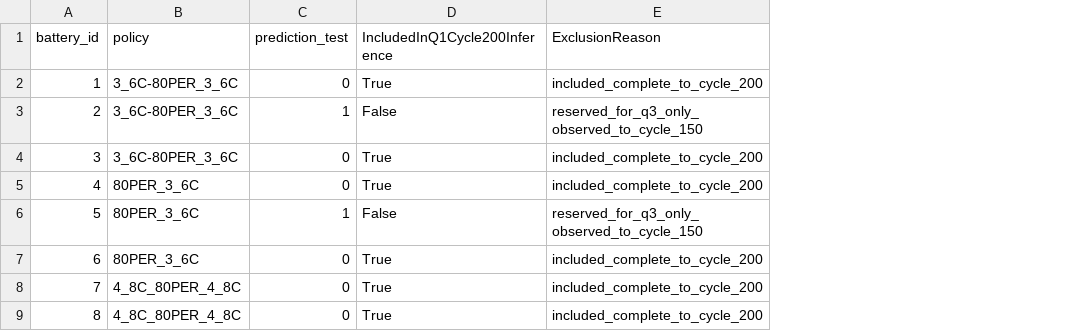
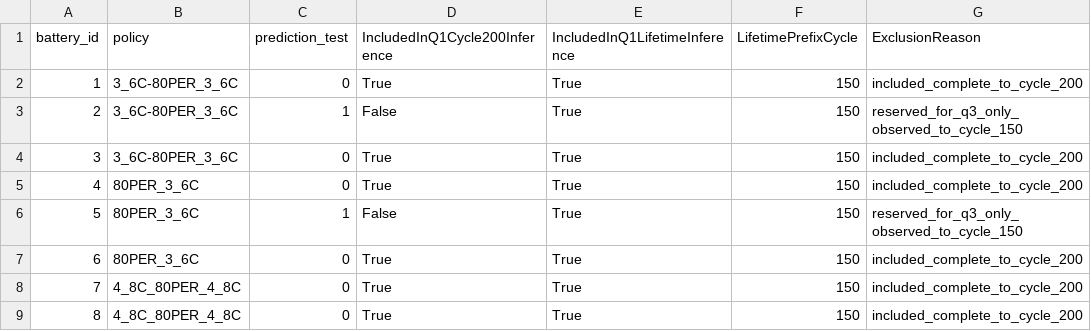
Before and after one commit to Aufpa33en/Celianbei-A, a CSV file: result/q1/raw/analysis_cohort.csv, drawn as a sheet; only a part is shown; the diff names each change by its address in the sheet, - before the commit and + after, or states it on an @@ line.

Commit message:
fix: make predicted T80 the Q1 lifetime outcome

```diff
--- a/result/q1/raw/analysis_cohort.csv
+++ b/result/q1/raw/analysis_cohort.csv
+column E (IncludedInQ1LifetimeInference), rows 2-9: all True
+column F (LifetimePrefixCycle), rows 2-9: all 150
```
Also changed, not shown: result/q1/paper/q1_conclusions.csv, result/q1/raw/program_integrity_check.csv, 12 other files.
